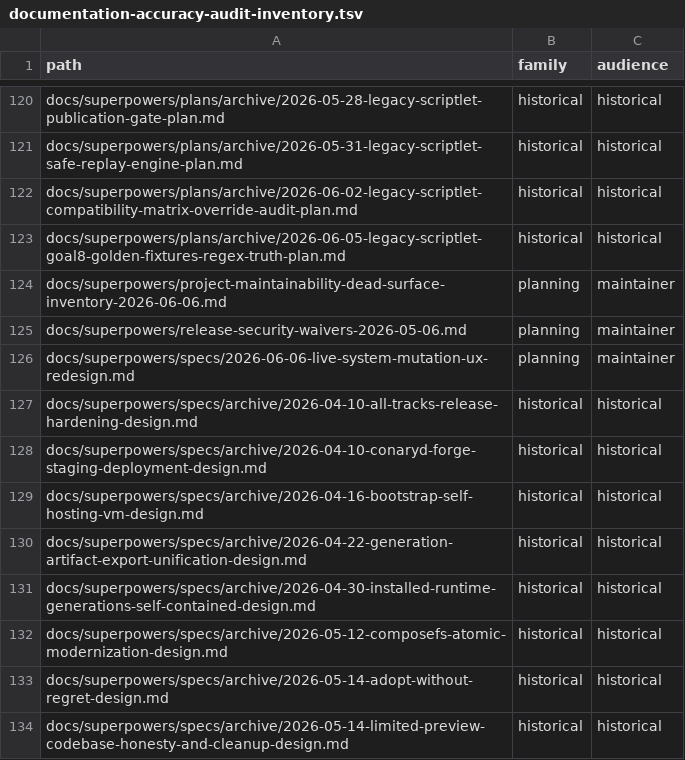
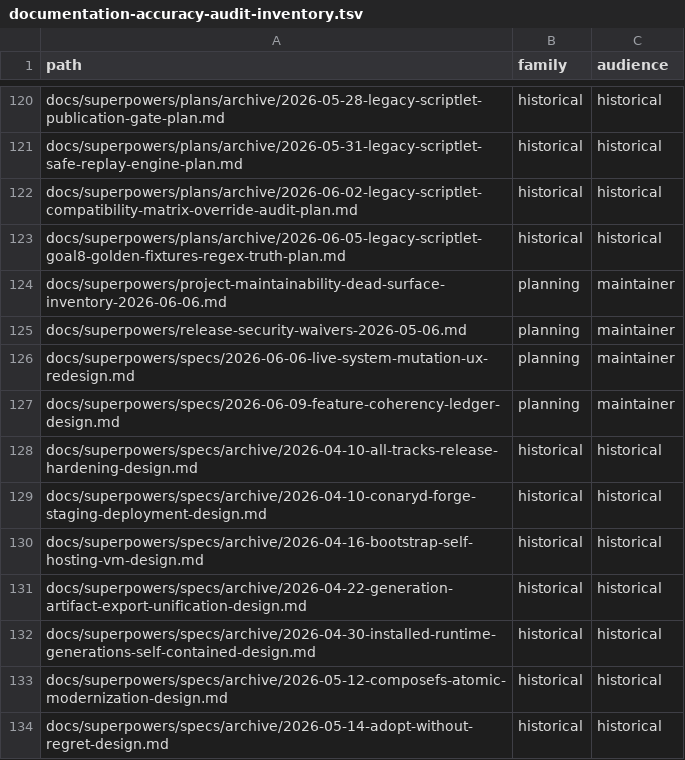
Before and after one commit to ConaryLabs/Conary, a TSV file: docs/superpowers/documentation-accuracy-audit-inventory.tsv, drawn as a sheet; only a part is shown, gaps mark what is left out; the shorter side is filled out with more unchanged rows; the diff names each change by its address in the sheet, - before the commit and + after, or states it on an @@ line.

```diff
--- a/docs/superpowers/documentation-accuracy-audit-inventory.tsv
+++ b/docs/superpowers/documentation-accuracy-audit-inventory.tsv
+row 127: docs/superpowers/specs/2026-06-09-feature-coherency-ledger-design.md | planning | maintainer
```
Also changed, not shown: docs/superpowers/documentation-accuracy-audit-ledger.tsv, 1 other file.
